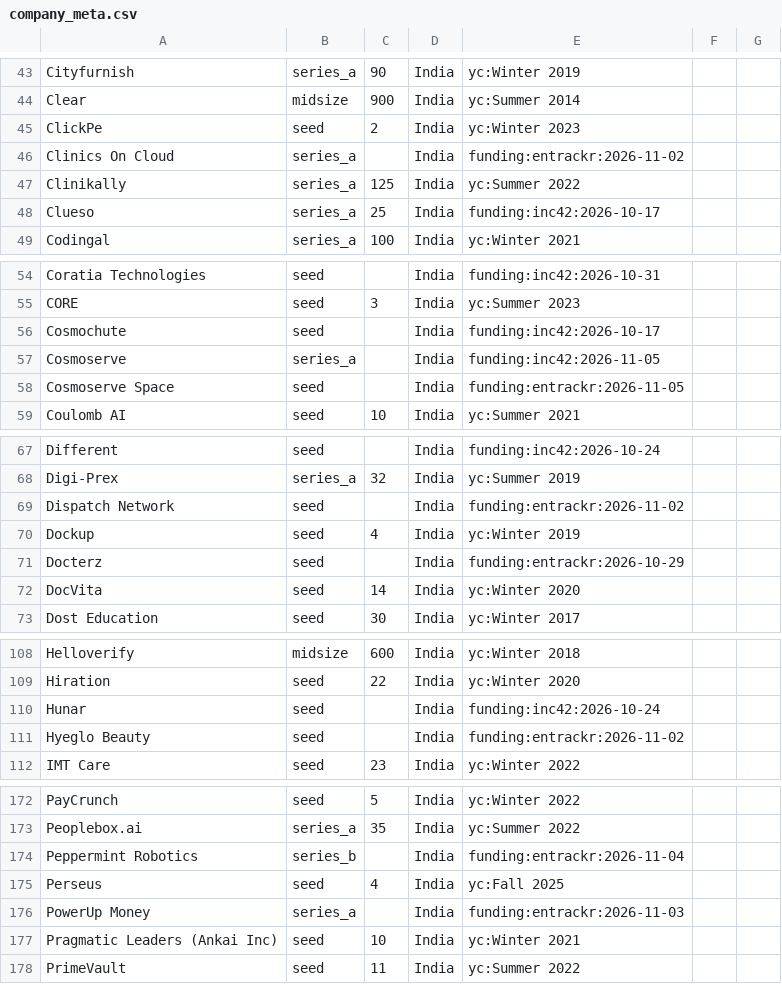
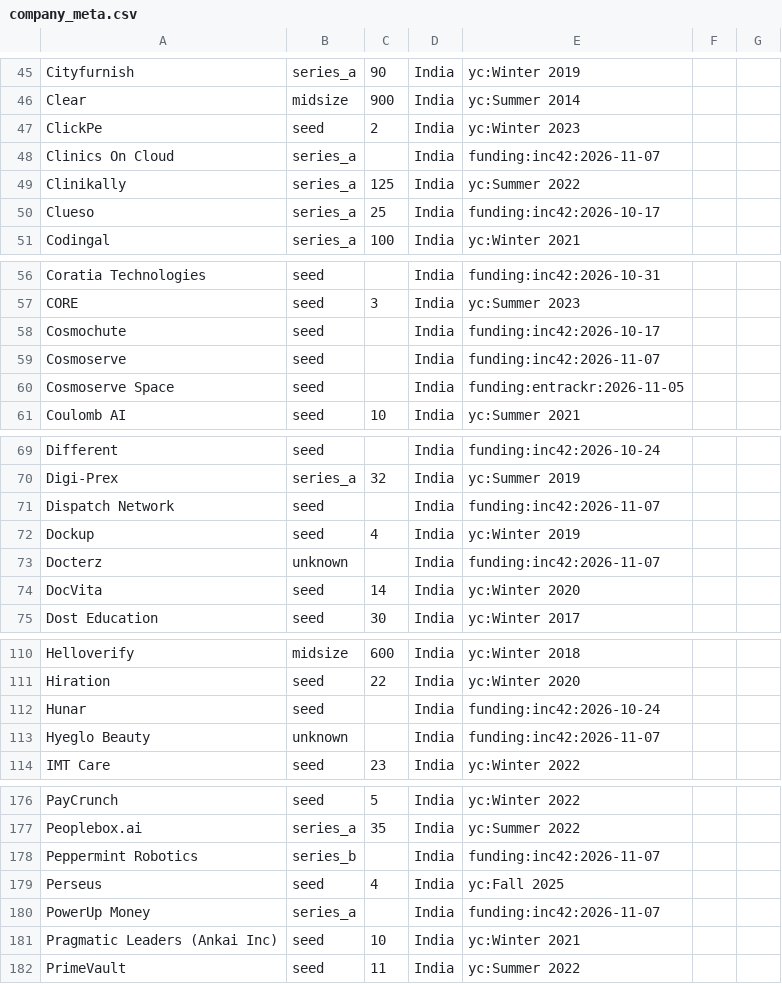
Before and after one commit to daivikawasthi01/JobRadar, a CSV file: config/company_meta.csv, drawn as a sheet; only a part is shown, gaps mark what is left out; the diff covers the shown part only.

```diff
--- a/config/company_meta.csv
+++ b/config/company_meta.csv
@@ -45,3 +47,3 @@ Clear,midsize,900,India,yc:Summer 2014
 ClickPe,seed,2,India,yc:Winter 2023
-Clinics On Cloud,series_a,,India,funding:entrackr:2026-11-02
+Clinics On Cloud,series_a,,India,funding:inc42:2026-11-07
 Clinikally,series_a,125,India,yc:Summer 2022
@@ -56,3 +58,3 @@ CORE,seed,3,India,yc:Summer 2023
 Cosmochute,seed,,India,funding:inc42:2026-10-17
-Cosmoserve,series_a,,India,funding:inc42:2026-11-05
+Cosmoserve,seed,,India,funding:inc42:2026-11-07
 Cosmoserve Space,seed,,India,funding:entrackr:2026-11-05
@@ -68,5 +70,5 @@ Different,seed,,India,funding:inc42:2026-10-24
 Digi-Prex,series_a,32,India,yc:Summer 2019
-Dispatch Network,seed,,India,funding:entrackr:2026-11-02
+Dispatch Network,seed,,India,funding:inc42:2026-11-07
 Dockup,seed,4,India,yc:Winter 2019
-Docterz,seed,,India,funding:entrackr:2026-10-29
+Docterz,unknown,,India,funding:inc42:2026-11-07
 DocVita,seed,14,India,yc:Winter 2020
@@ -110,3 +112,3 @@ Hiration,seed,22,India,yc:Winter 2020
 Hunar,seed,,India,funding:inc42:2026-10-24
-Hyeglo Beauty,seed,,India,funding:entrackr:2026-11-02
+Hyeglo Beauty,unknown,,India,funding:inc42:2026-11-07
 IMT Care,seed,23,India,yc:Winter 2022
@@ -173,5 +177,5 @@ PayCrunch,seed,5,India,yc:Winter 2022
 Peoplebox.ai,series_a,35,India,yc:Summer 2022
-Peppermint Robotics,series_b,,India,funding:entrackr:2026-11-04
+Peppermint Robotics,series_b,,India,funding:inc42:2026-11-07
 Perseus,seed,4,India,yc:Fall 2025
-PowerUp Money,series_a,,India,funding:entrackr:2026-11-03
+PowerUp Money,series_a,,India,funding:inc42:2026-11-07
 Pragmatic Leaders (Ankai Inc),seed,10,India,yc:Winter 2021
```
Also changed, not shown: 4 added rows and 10 edited cells elsewhere in this file, config/inputs/funding_news.csv.
